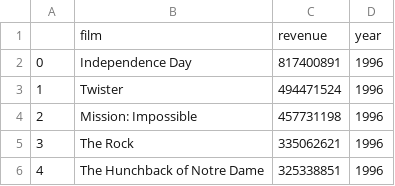
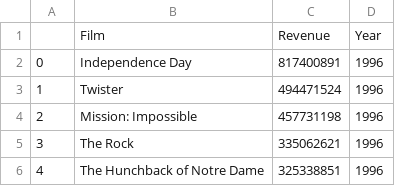
Before and after one commit to creeganmi/movies, a CSV file: tmdb_api_export_1996_2021.csv, drawn as a sheet; only a part is shown; removed rows and columns are numbered as before the commit, all else as after; the diff names each change by its address in the sheet, - before the commit and + after, or states it on an @@ line.

```diff
--- a/tmdb_api_export_1996_2021.csv
+++ b/tmdb_api_export_1996_2021.csv
-row 1:  | film | revenue | year
+row 1:  | Film | Revenue | Year
```
Also changed, not shown: 1 other file.
